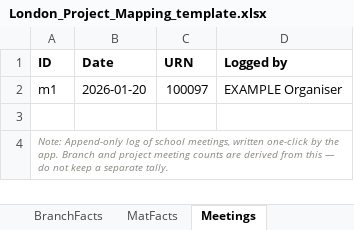
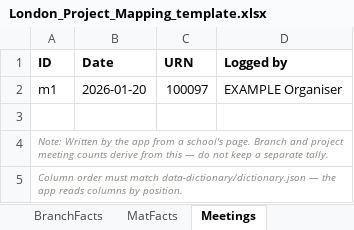
Before and after one commit to callumcant/callumcant.github.io, an Excel workbook: london-mapping/workbook-template/London_Project_Mapping_template.xlsx, sheet Meetings, drawn as a sheet; values as stored, in another font and other column widths than the file's, no borders; table styles not drawn; the diff names each change by its address in the sheet, - before the commit and + after, or states it on an @@ line.

```diff
--- a/london-mapping/workbook-template/London_Project_Mapping_template.xlsx (sheet Meetings)
+++ b/london-mapping/workbook-template/London_Project_Mapping_template.xlsx (sheet Meetings)
-A4 (ID): Note: Append-only log of school meetings, written one-click by the app. Branch and project meeting counts are derived from this…
+A4 (ID): Note: Written by the app from a school's page. Branch and project meeting counts derive from this…
+row 5: Column order must match data-dictionary/dictionary.json — the app reads columns by position.
```
Also changed, not shown: sheet SourceStratum, sheet Snapshots, sheet DisputeTracker, sheet SourceWorkforceSurvey, sheet MatFacts, sheet FieldNotes, 5 more sheets, other sheet tabs, 21 other files.
